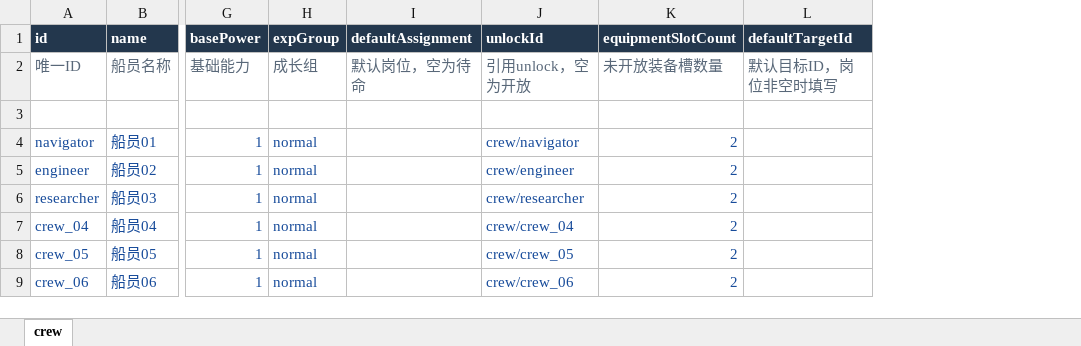
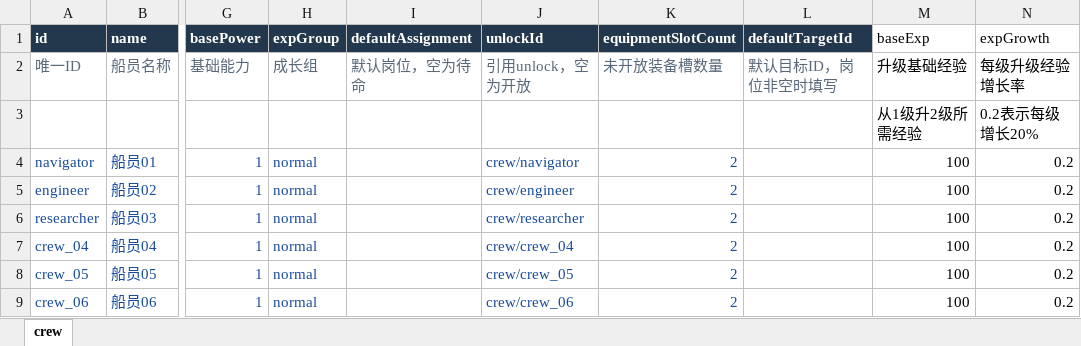
Before and after one commit to rlmclmc2-boop/space_idle, an Excel workbook: space-battleship/config_excel/crew.xlsx, sheet crew, drawn as a sheet; only a part is shown, gaps mark what is left out; values as stored, in another font and other column widths than the file's, no borders; rows hold the shown columns only; the diff names each change by its address in the sheet, - before the commit and + after, or states it on an @@ line.

```diff
--- a/space-battleship/config_excel/crew.xlsx (sheet crew)
+++ b/space-battleship/config_excel/crew.xlsx (sheet crew)
+column M (baseExp), rows 2-9: 升级基础经验 | 从1级升2级所需经验 | 100 | 100 | 100 | 100 | 100 | 100
+column N (expGrowth), rows 2-9: 每级升级经验增长率 | 0.2表示每级增长20% | 0.2 | 0.2 | 0.2 | 0.2 | 0.2 | 0.2
-row 3: (empty)
+row 3:  |  |  |  |  |  |  |  | 从1级升2级所需经验 | 0.2表示每级增长20%
```
Also changed, not shown: space-battleship/config_excel/config.xlsx, space-battleship/config_excel/crew_assignment.xlsx, 46 other files.
